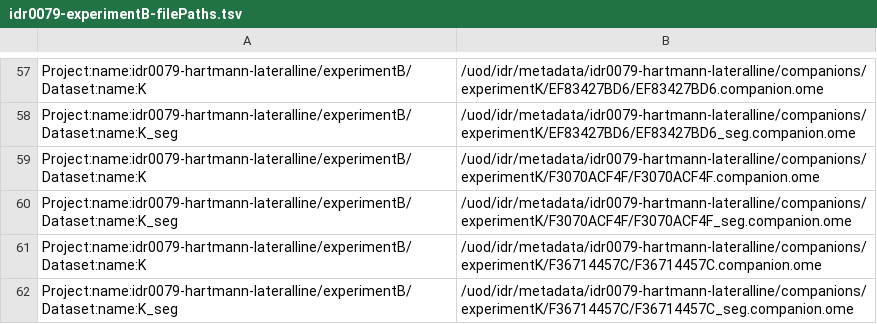
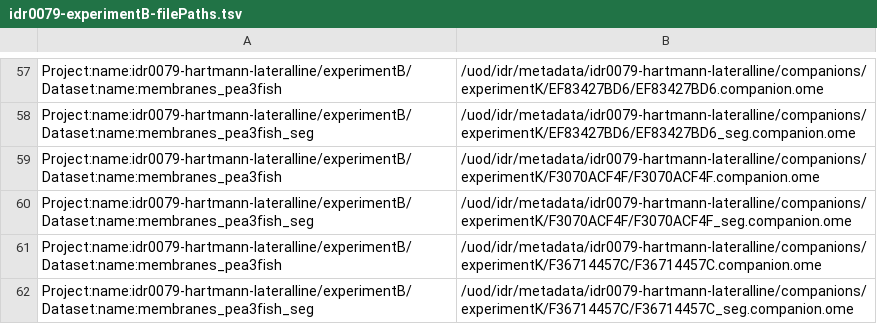
Before and after one commit to IDR/idr0079-hartmann-lateralline, a TSV file: experimentB/idr0079-experimentB-filePaths.tsv, drawn as a sheet; only a part is shown, gaps mark what is left out; the diff covers the shown part only; the diff names each change by its address in the sheet, - before the commit and + after, or states it on an @@ line.

```diff
--- a/experimentB/idr0079-experimentB-filePaths.tsv
+++ b/experimentB/idr0079-experimentB-filePaths.tsv
-A57: Project:name:idr0079-hartmann-lateralline/experimentB/Dataset:name:K
+A57: Project:name:idr0079-hartmann-lateralline/experimentB/Dataset:name:membranes_pea3fish
-A58: Project:name:idr0079-hartmann-lateralline/experimentB/Dataset:name:K_seg
+A58: Project:name:idr0079-hartmann-lateralline/experimentB/Dataset:name:membranes_pea3fish_seg
-A59: Project:name:idr0079-hartmann-lateralline/experimentB/Dataset:name:K
+A59: Project:name:idr0079-hartmann-lateralline/experimentB/Dataset:name:membranes_pea3fish
-A60: Project:name:idr0079-hartmann-lateralline/experimentB/Dataset:name:K_seg
+A60: Project:name:idr0079-hartmann-lateralline/experimentB/Dataset:name:membranes_pea3fish_seg
-A61: Project:name:idr0079-hartmann-lateralline/experimentB/Dataset:name:K
+A61: Project:name:idr0079-hartmann-lateralline/experimentB/Dataset:name:membranes_pea3fish
-A62: Project:name:idr0079-hartmann-lateralline/experimentB/Dataset:name:K_seg
+A62: Project:name:idr0079-hartmann-lateralline/experimentB/Dataset:name:membranes_pea3fish_seg
```
Also changed, not shown: 56 edited cells elsewhere in this file, experimentA/idr0079-experimentA-annotation.csv, experimentA/idr0079-experimentA-filePaths.tsv, 1 other file.
